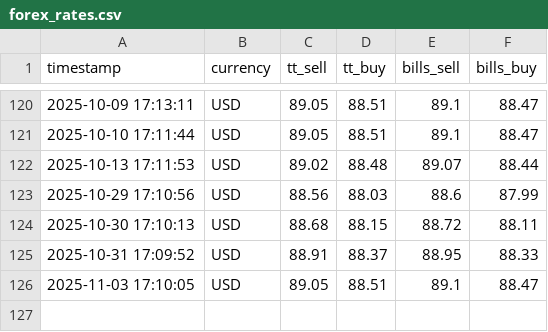
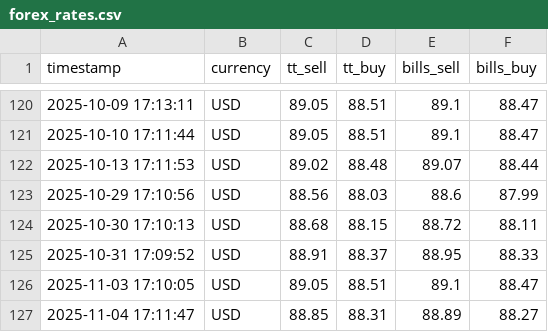
Before and after one commit to sudo87/iob-tt-rates, a CSV file: data/forex_rates.csv, drawn as a sheet; only a part is shown, gaps mark what is left out.

```diff
--- a/data/forex_rates.csv
+++ b/data/forex_rates.csv
@@ -126 +126,2 @@ timestamp,currency,tt_sell,tt_buy,bills_sell,bills_buy
 2025-11-03 17:10:05,USD,89.05,88.51,89.1,88.47
+2025-11-04 17:11:47,USD,88.85,88.31,88.89,88.27
```
